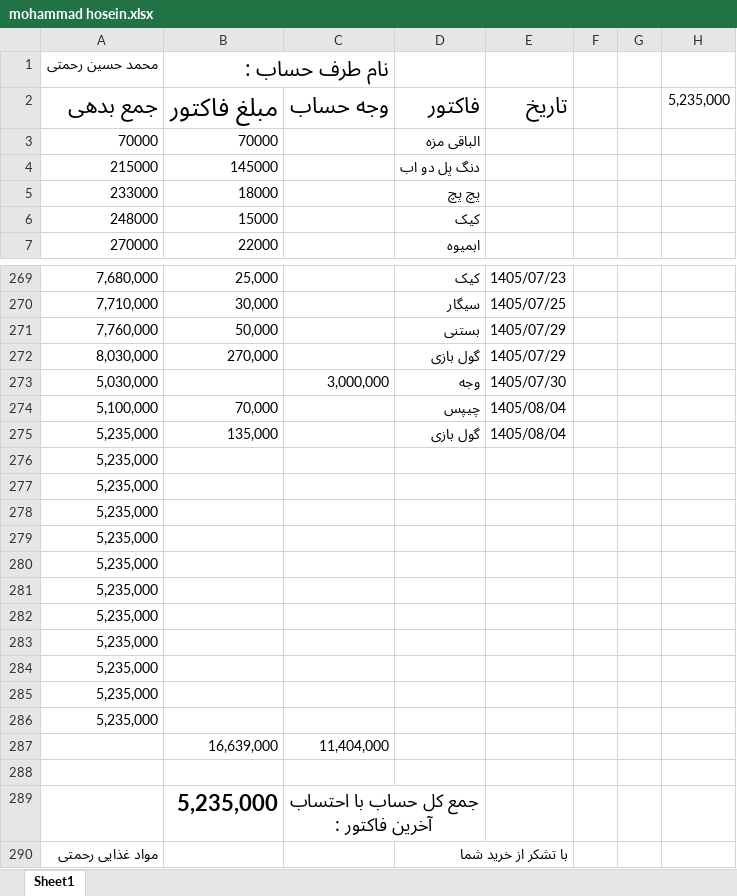
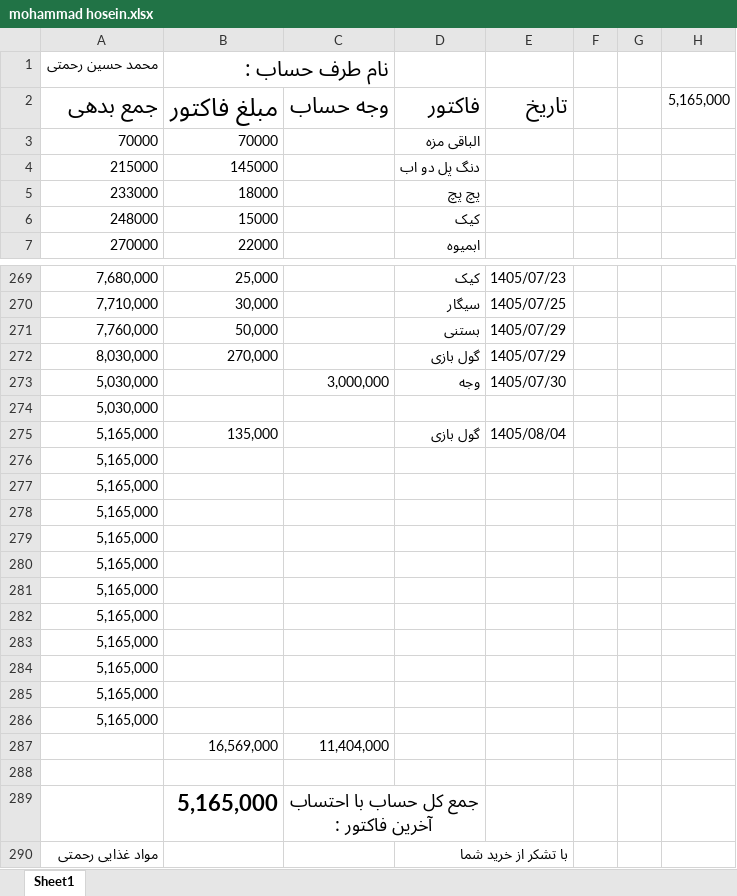
Before and after one commit to Hamidmarket/hesab, an Excel workbook: customers/mohammad hosein.xlsx, sheet Sheet1, drawn as a sheet; only a part is shown, gaps mark what is left out; values as stored, in another font and other column widths than the file's, no borders; conditional formats not drawn; removed rows and columns are numbered as before the commit, all else as after; the diff names each change by its address in the sheet, - before the commit and + after, or states it on an @@ line.

```diff
--- a/customers/mohammad hosein.xlsx (sheet Sheet1)
+++ b/customers/mohammad hosein.xlsx (sheet Sheet1)
-H2: 5,235,000
+H2: 5,165,000
-row 274: 5,100,000 | 70,000 |  | چیپس | 1405/08/04
+row 274: 5,030,000
-A275:A286: 5,235,000
+A275:A286: 5,165,000
-B287: 16,639,000
+B287: 16,569,000
-B289: 5,235,000
+B289: 5,165,000
```
Also changed, not shown: customers.xlsx, 2 other files.
